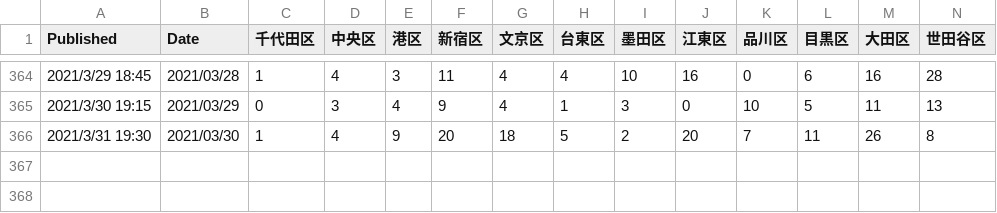
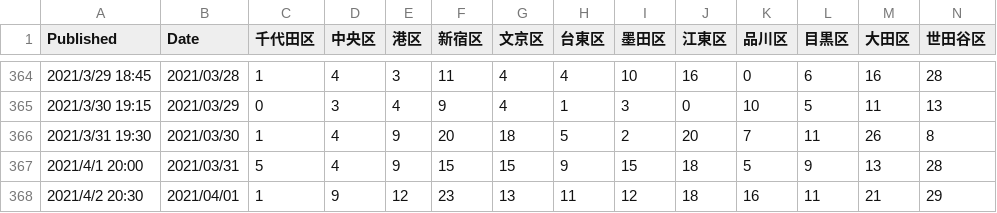
Before and after one commit to mtoyoda/covid19-tokyo-data, a CSV file: district-wise-patients/date_district_diff.csv, drawn as a sheet; only a part is shown, gaps mark what is left out; rows hold the shown columns only; the diff names each change by its address in the sheet, - before the commit and + after, or states it on an @@ line.

```diff
--- a/district-wise-patients/date_district_diff.csv
+++ b/district-wise-patients/date_district_diff.csv
+row 367: 2021/4/1 20:00 | 2021/03/31 | 5 | 4 | 9 | 15 | 15 | 9 | 15 | 18 | 5 | 9 | 13 | 28
+row 368: 2021/4/2 20:30 | 2021/04/01 | 1 | 9 | 12 | 23 | 13 | 11 | 12 | 18 | 16 | 11 | 21 | 29
```
Also changed, not shown: district-wise-patients/date_district_num.csv, district-wise-patients/date_district_num_1.csv, 7 other files.
